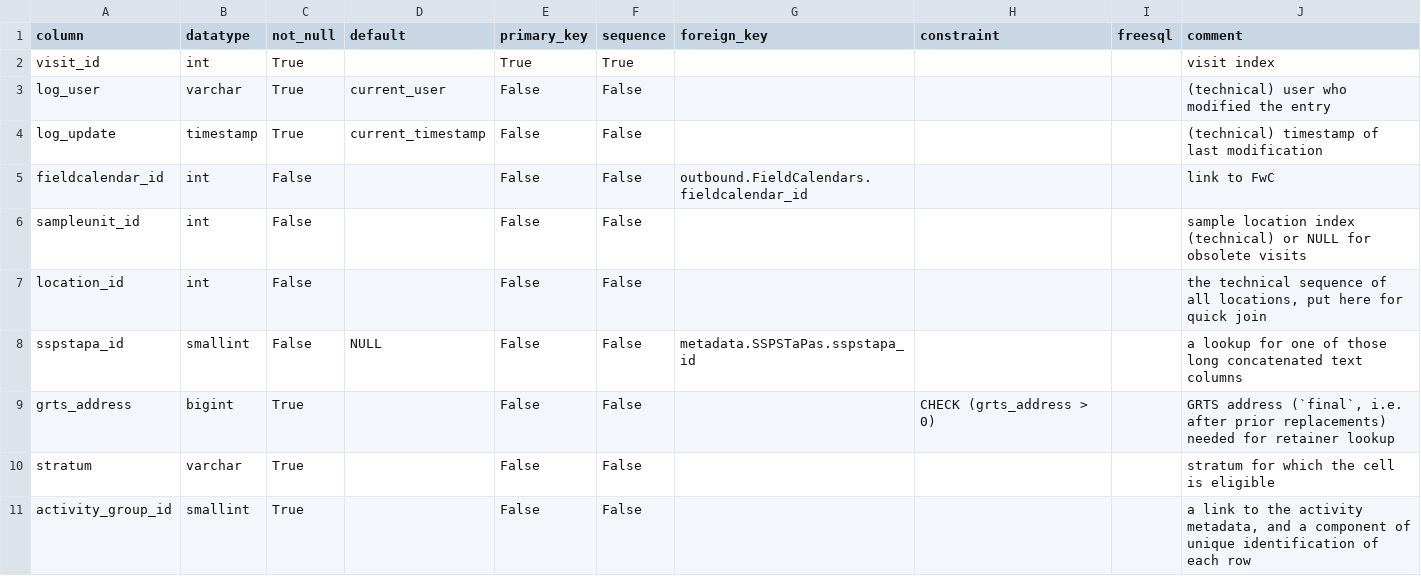
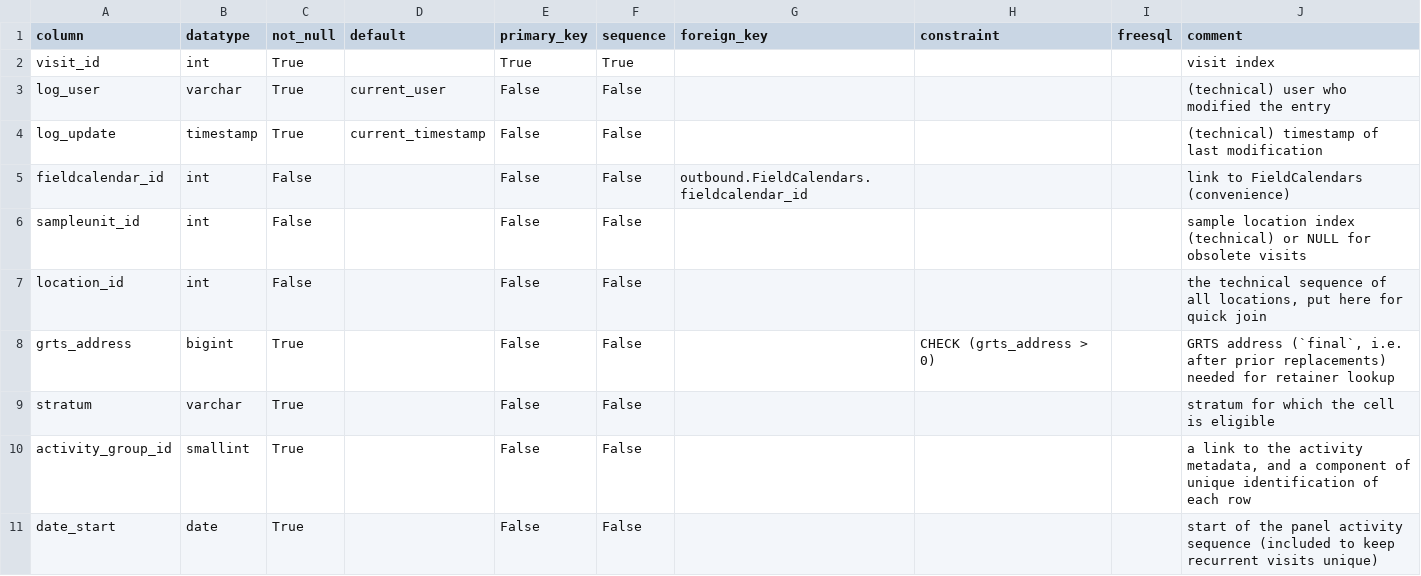
Before and after one commit to inbo/n2khab-mne-monitoring, a CSV file: 900_database_organization/mnmgwdb_dev_structure/Visits.csv, drawn as a sheet; only a part is shown; the shorter side is filled out with more unchanged rows.

```diff
--- a/900_database_organization/mnmgwdb_dev_structure/Visits.csv
+++ b/900_database_organization/mnmgwdb_dev_structure/Visits.csv
@@ -4,6 +4,5 @@ log_user,varchar,True,current_user,False,False,,,,(technical) user who modified
 log_update,timestamp,True,current_timestamp,False,False,,,,(technical) timestamp of last modification
-fieldcalendar_id,int,False,,False,False,outbound.FieldCalendars.fieldcalendar_id,,,link to FwC
+fieldcalendar_id,int,False,,False,False,outbound.FieldCalendars.fieldcalendar_id,,,link to FieldCalendars (convenience)
 sampleunit_id,int,False,,False,False,,,,sample location index (technical) or NULL for obsolete visits
 location_id,int,False,,False,False,,,,"the technical sequence of all locations, put here for quick join"
-sspstapa_id,smallint,False,NULL,False,False,metadata.SSPSTaPas.sspstapa_id,,,a lookup for one of those long concatenated text columns
 grts_address,bigint,True,,False,False,,CHECK (grts_address > 0),,"GRTS address (`final`, i.e. after prior replacements) needed for retainer lookup"
```
Also changed, not shown: 900_database_organization/mnmgwdb_dev_structure/FieldCalendars.csv, 900_database_organization/mnmgwdb_dev_structure/SampleUnits.csv, 12 other files.
